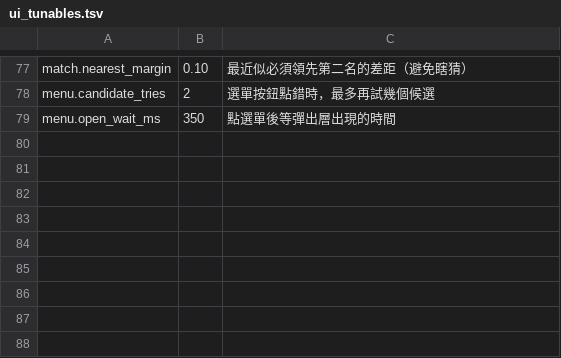
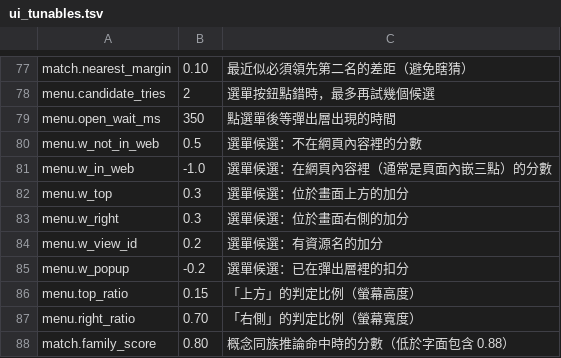
Before and after one commit to AXIIIlll/wae-agent, a TSV file: app/src/main/assets/open_source_ai_databases/ui_tunables.tsv, drawn as a sheet; only a part is shown, gaps mark what is left out.

Commit message:
chore(policy): 修正 3 個帶 BOM 的 TSV；選單權重／概念分數改由 tunables 注入

```diff
--- a/app/src/main/assets/open_source_ai_databases/ui_tunables.tsv
+++ b/app/src/main/assets/open_source_ai_databases/ui_tunables.tsv
@@ -79 +79,10 @@ menu.candidate_tries	2	選單按鈕點錯時，最多再試幾個候選
 menu.open_wait_ms	350	點選單後等彈出層出現的時間
+menu.w_not_in_web	0.5	選單候選：不在網頁內容裡的分數
+menu.w_in_web	-1.0	選單候選：在網頁內容裡（通常是頁面內嵌三點）的分數
+menu.w_top	0.3	選單候選：位於畫面上方的加分
+menu.w_right	0.3	選單候選：位於畫面右側的加分
+menu.w_view_id	0.2	選單候選：有資源名的加分
+menu.w_popup	-0.2	選單候選：已在彈出層裡的扣分
+menu.top_ratio	0.15	「上方」的判定比例（螢幕高度）
+menu.right_ratio	0.70	「右側」的判定比例（螢幕寬度）
+match.family_score	0.80	概念同族推論命中時的分數（低於字面包含 0.88）
```
Also changed, not shown: app/src/main/assets/open_source_ai_databases/ui_concepts.tsv, app/src/main/assets/open_source_ai_databases/ui_goal_connectors.tsv, 7 other files.
